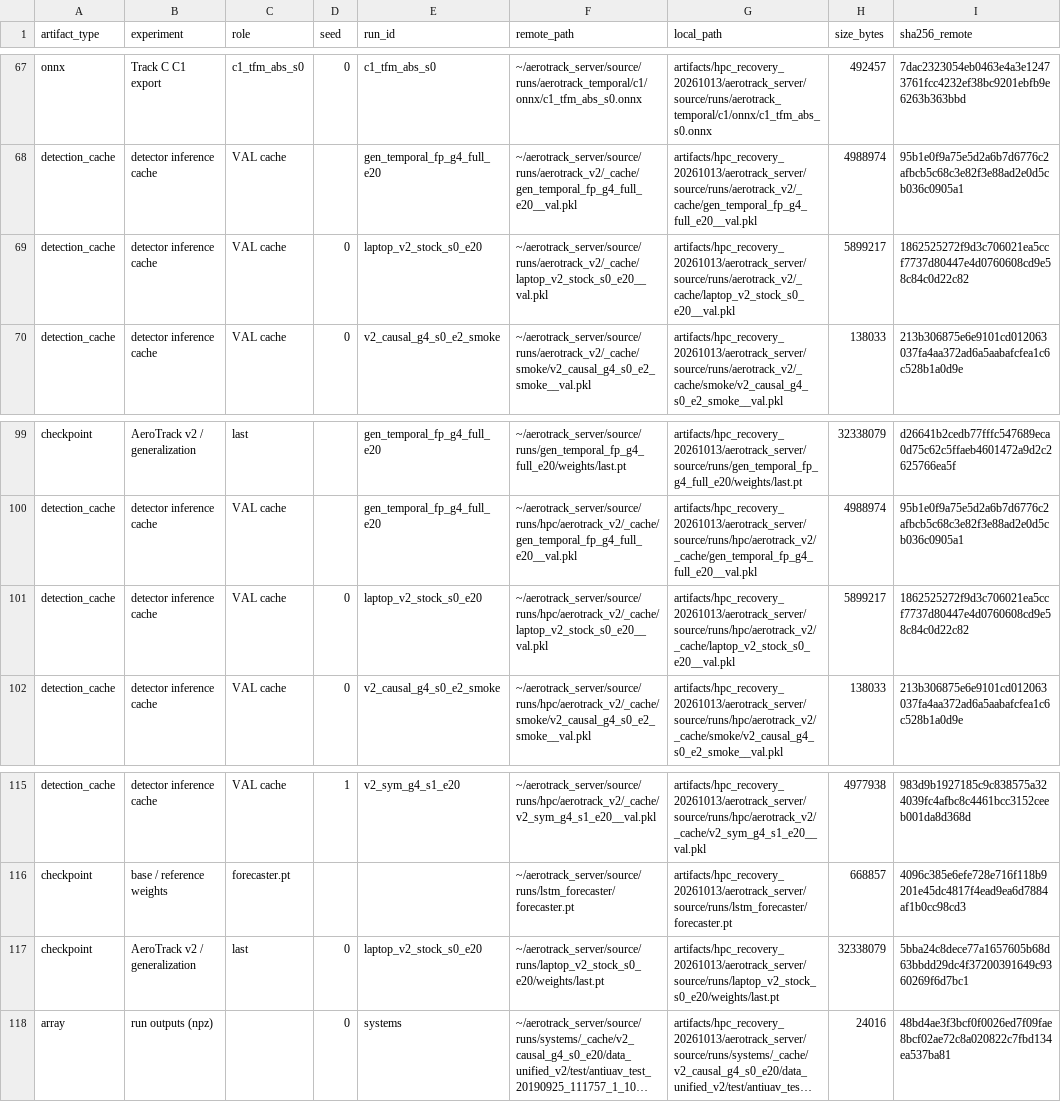
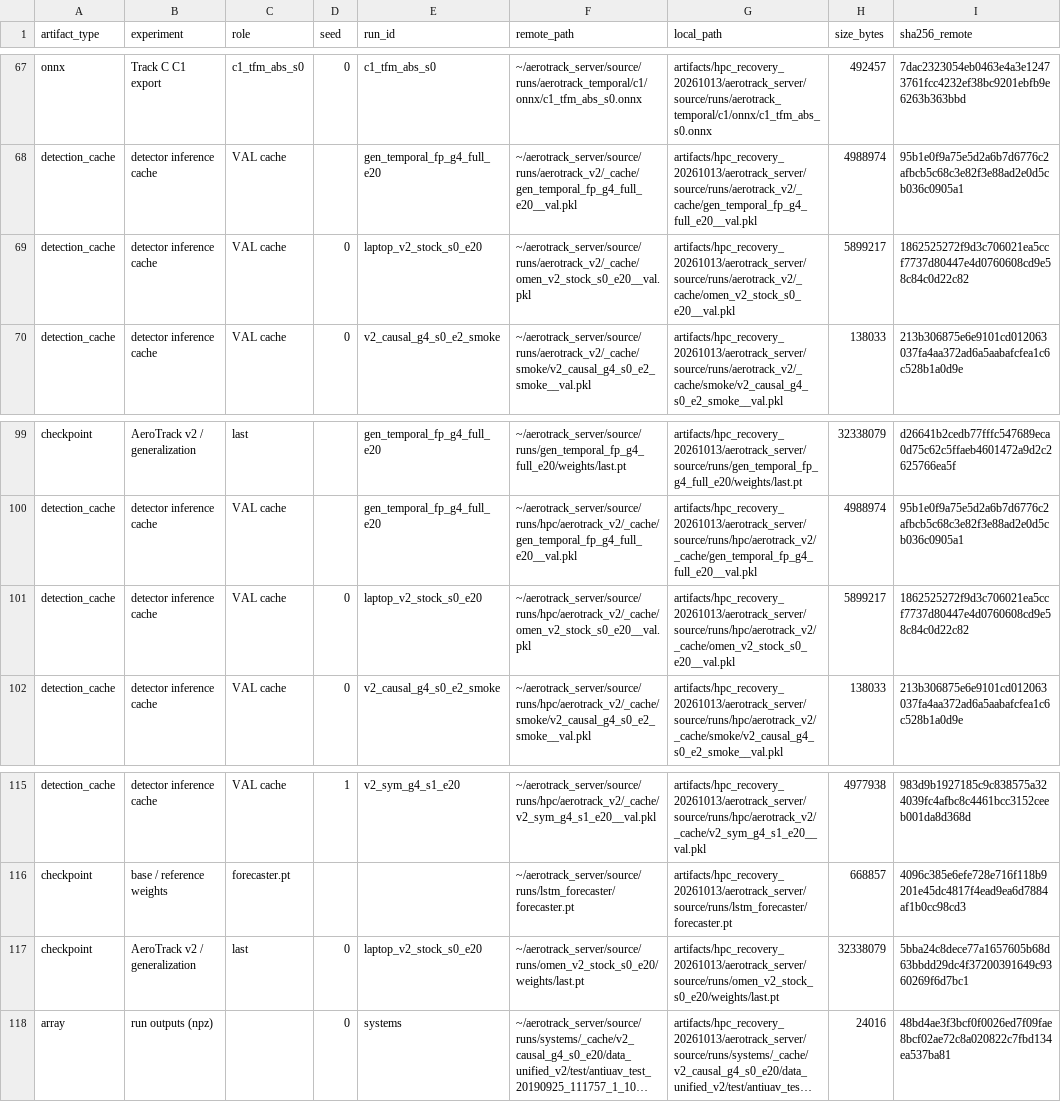
Before and after one commit to ojasJO/uavperception, a CSV file: docs/hpc_recovery_20261013/ARTIFACT_MANIFEST.csv, drawn as a sheet; only a part is shown, gaps mark what is left out; long unchanged cells end in …; the diff names each change by its address in the sheet, - before the commit and + after, or states it on an @@ line.

Commit message:
keep the original run name on hpc-side and backup paths
those point at real files on the cluster and in the local backup,
which still use omen_v2_stock

```diff
--- a/docs/hpc_recovery_20261013/ARTIFACT_MANIFEST.csv
+++ b/docs/hpc_recovery_20261013/ARTIFACT_MANIFEST.csv
-F69 (remote_path): ~/aerotrack_server/source/runs/aerotrack_v2/_cache/laptop_v2_stock_s0_e20__val.pkl
+F69 (remote_path): ~/aerotrack_server/source/runs/aerotrack_v2/_cache/omen_v2_stock_s0_e20__val.pkl
-G69 (local_path): artifacts/hpc_recovery_20261013/aerotrack_server/source/runs/aerotrack_v2/_cache/laptop_v2_stock_s0_e20__val.pkl
+G69 (local_path): artifacts/hpc_recovery_20261013/aerotrack_server/source/runs/aerotrack_v2/_cache/omen_v2_stock_s0_e20__val.pkl
-F101 (remote_path): ~/aerotrack_server/source/runs/hpc/aerotrack_v2/_cache/laptop_v2_stock_s0_e20__val.pkl
+F101 (remote_path): ~/aerotrack_server/source/runs/hpc/aerotrack_v2/_cache/omen_v2_stock_s0_e20__val.pkl
-G101 (local_path): artifacts/hpc_recovery_20261013/aerotrack_server/source/runs/hpc/aerotrack_v2/_cache/laptop_v2_stock_s0_e20__val.pkl
+G101 (local_path): artifacts/hpc_recovery_20261013/aerotrack_server/source/runs/hpc/aerotrack_v2/_cache/omen_v2_stock_s0_e20__val.pkl
-F117 (remote_path): ~/aerotrack_server/source/runs/laptop_v2_stock_s0_e20/weights/last.pt
+F117 (remote_path): ~/aerotrack_server/source/runs/omen_v2_stock_s0_e20/weights/last.pt
-G117 (local_path): artifacts/hpc_recovery_20261013/aerotrack_server/source/runs/laptop_v2_stock_s0_e20/weights/last.pt
+G117 (local_path): artifacts/hpc_recovery_20261013/aerotrack_server/source/runs/omen_v2_stock_s0_e20/weights/last.pt
```
Also changed, not shown: benchmark/model_stats/LOG_INDEX.csv, registry/checkpoints.csv, 2 other files.
